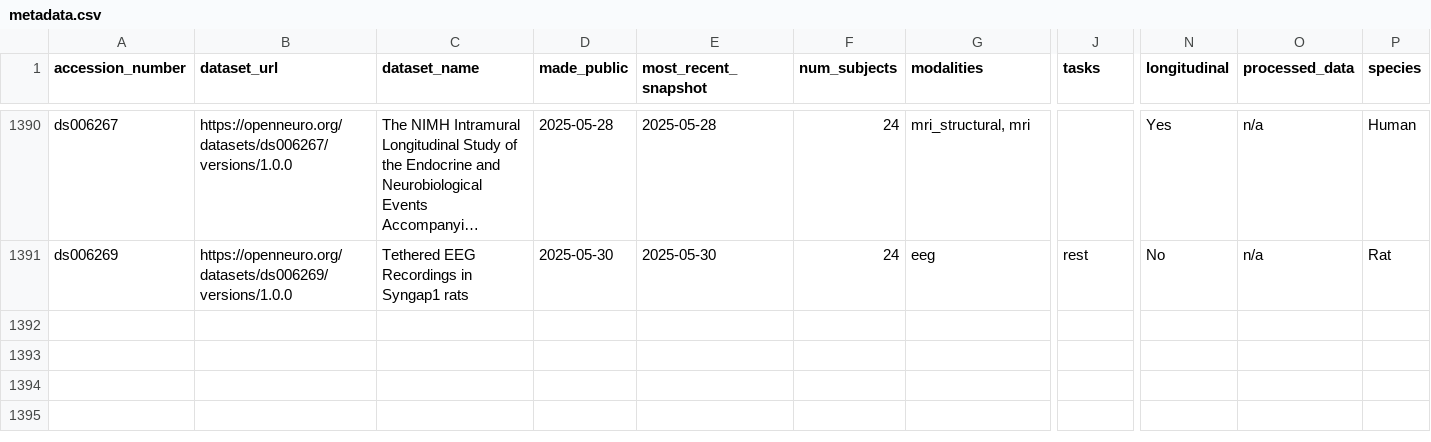
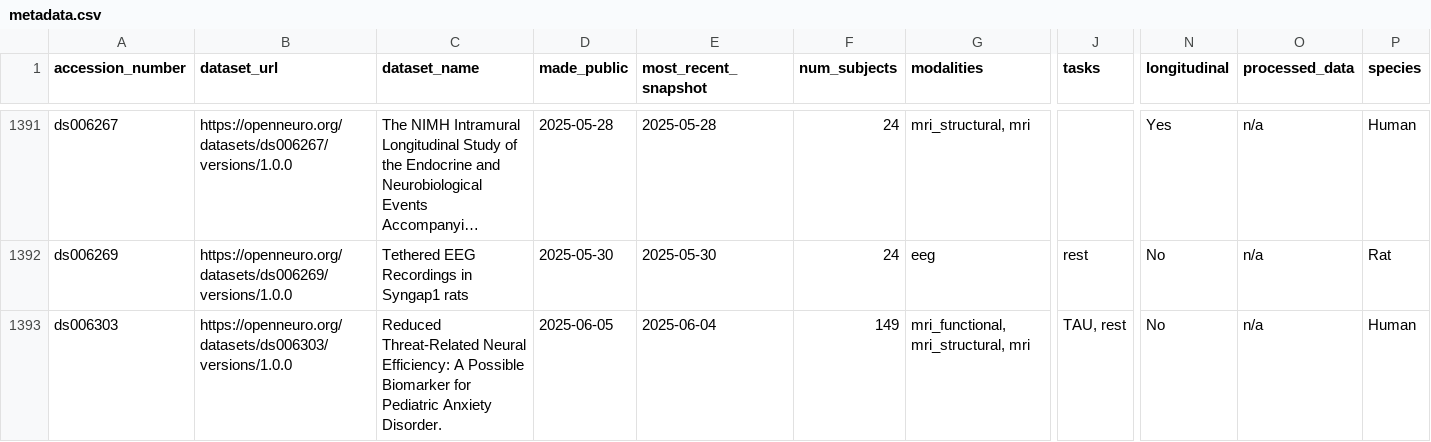
Before and after one commit to jbwexler/openneuro_metadata, a CSV file: metadata.csv, drawn as a sheet; only a part is shown, gaps mark what is left out; long unchanged cells end in …; rows hold the shown columns only; the diff covers the shown part only; the diff names each change by its address in the sheet, - before the commit and + after, or states it on an @@ line.

Commit message:
Automatic update via github workflow

```diff
--- a/metadata.csv
+++ b/metadata.csv
+row 1393: ds006303 | https://openneuro.org/datasets/ds006303/versions/1.0.0 | Reduced Threat-Related Neural Efficiency: A Possible Biomarker for Pediatric Anxiety Disorder. | 2025-06-05 | 2025-06-04 | 149 | mri_functional, mri_structural, mri | TAU, rest | No | n/a | Human
```
Also changed, not shown: 2 added rows and 19 edited cells elsewhere in this file.
